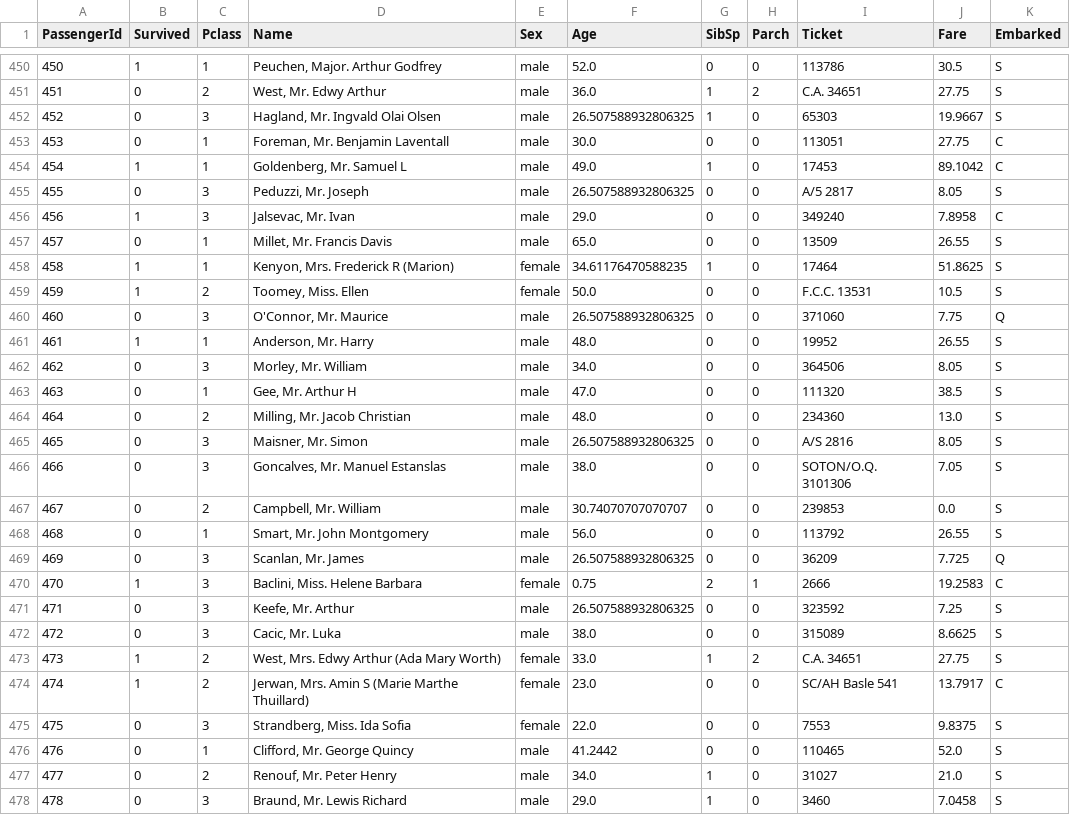
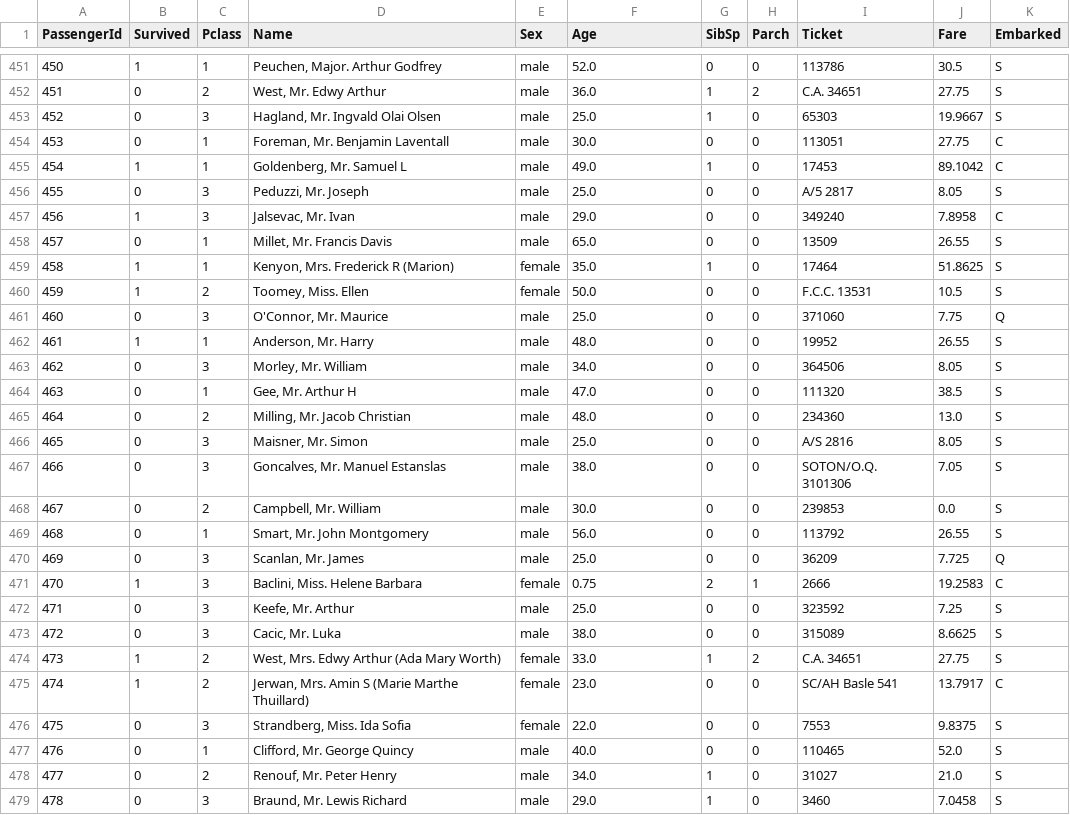
Before and after one commit to VivekJeldi/Titanic-Survival, a CSV file: df_EDA.csv, drawn as a sheet; only a part is shown, gaps mark what is left out; the diff covers the shown part only.

```diff
--- a/df_EDA.csv
+++ b/df_EDA.csv
@@ -451,11 +452,11 @@ PassengerId,Survived,Pclass,Name,Sex,Age,SibSp,Parch,Ticket,Fare,Embarked
 451,0,2,"West, Mr. Edwy Arthur",male,36.0,1,2,C.A. 34651,27.75,S
-452,0,3,"Hagland, Mr. Ingvald Olai Olsen",male,26.507588932806325,1,0,65303,19.9667,S
+452,0,3,"Hagland, Mr. Ingvald Olai Olsen",male,25.0,1,0,65303,19.9667,S
 453,0,1,"Foreman, Mr. Benjamin Laventall",male,30.0,0,0,113051,27.75,C
 454,1,1,"Goldenberg, Mr. Samuel L",male,49.0,1,0,17453,89.1042,C
-455,0,3,"Peduzzi, Mr. Joseph",male,26.507588932806325,0,0,A/5 2817,8.05,S
+455,0,3,"Peduzzi, Mr. Joseph",male,25.0,0,0,A/5 2817,8.05,S
 456,1,3,"Jalsevac, Mr. Ivan",male,29.0,0,0,349240,7.8958,C
 457,0,1,"Millet, Mr. Francis Davis",male,65.0,0,0,13509,26.55,S
-458,1,1,"Kenyon, Mrs. Frederick R (Marion)",female,34.61176470588235,1,0,17464,51.8625,S
+458,1,1,"Kenyon, Mrs. Frederick R (Marion)",female,35.0,1,0,17464,51.8625,S
 459,1,2,"Toomey, Miss. Ellen",female,50.0,0,0,F.C.C. 13531,10.5,S
-460,0,3,"O'Connor, Mr. Maurice",male,26.507588932806325,0,0,371060,7.75,Q
+460,0,3,"O'Connor, Mr. Maurice",male,25.0,0,0,371060,7.75,Q
 461,1,1,"Anderson, Mr. Harry",male,48.0,0,0,19952,26.55,S
@@ -464,9 +465,9 @@ PassengerId,Survived,Pclass,Name,Sex,Age,SibSp,Parch,Ticket,Fare,Embarked
 464,0,2,"Milling, Mr. Jacob Christian",male,48.0,0,0,234360,13.0,S
-465,0,3,"Maisner, Mr. Simon",male,26.507588932806325,0,0,A/S 2816,8.05,S
+465,0,3,"Maisner, Mr. Simon",male,25.0,0,0,A/S 2816,8.05,S
 466,0,3,"Goncalves, Mr. Manuel Estanslas",male,38.0,0,0,SOTON/O.Q. 3101306,7.05,S
-467,0,2,"Campbell, Mr. William",male,30.74070707070707,0,0,239853,0.0,S
+467,0,2,"Campbell, Mr. William",male,30.0,0,0,239853,0.0,S
 468,0,1,"Smart, Mr. John Montgomery",male,56.0,0,0,113792,26.55,S
-469,0,3,"Scanlan, Mr. James",male,26.507588932806325,0,0,36209,7.725,Q
+469,0,3,"Scanlan, Mr. James",male,25.0,0,0,36209,7.725,Q
 470,1,3,"Baclini, Miss. Helene Barbara",female,0.75,2,1,2666,19.2583,C
-471,0,3,"Keefe, Mr. Arthur",male,26.507588932806325,0,0,323592,7.25,S
+471,0,3,"Keefe, Mr. Arthur",male,25.0,0,0,323592,7.25,S
 472,0,3,"Cacic, Mr. Luka",male,38.0,0,0,315089,8.6625,S
@@ -475,3 +476,3 @@ PassengerId,Survived,Pclass,Name,Sex,Age,SibSp,Parch,Ticket,Fare,Embarked
 475,0,3,"Strandberg, Miss. Ida Sofia",female,22.0,0,0,7553,9.8375,S
-476,0,1,"Clifford, Mr. George Quincy",male,41.2442,0,0,110465,52.0,S
+476,0,1,"Clifford, Mr. George Quincy",male,40.0,0,0,110465,52.0,S
 477,0,2,"Renouf, Mr. Peter Henry",male,34.0,1,0,31027,21.0,S
```
Also changed, not shown: 1 added row and 169 edited cells elsewhere in this file.
